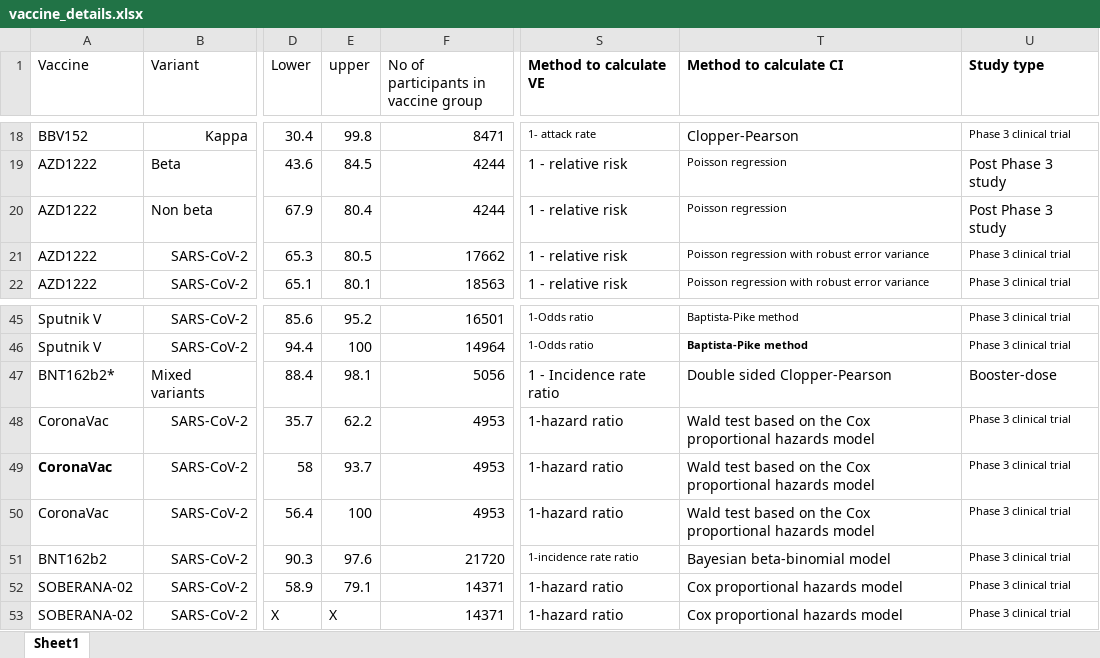
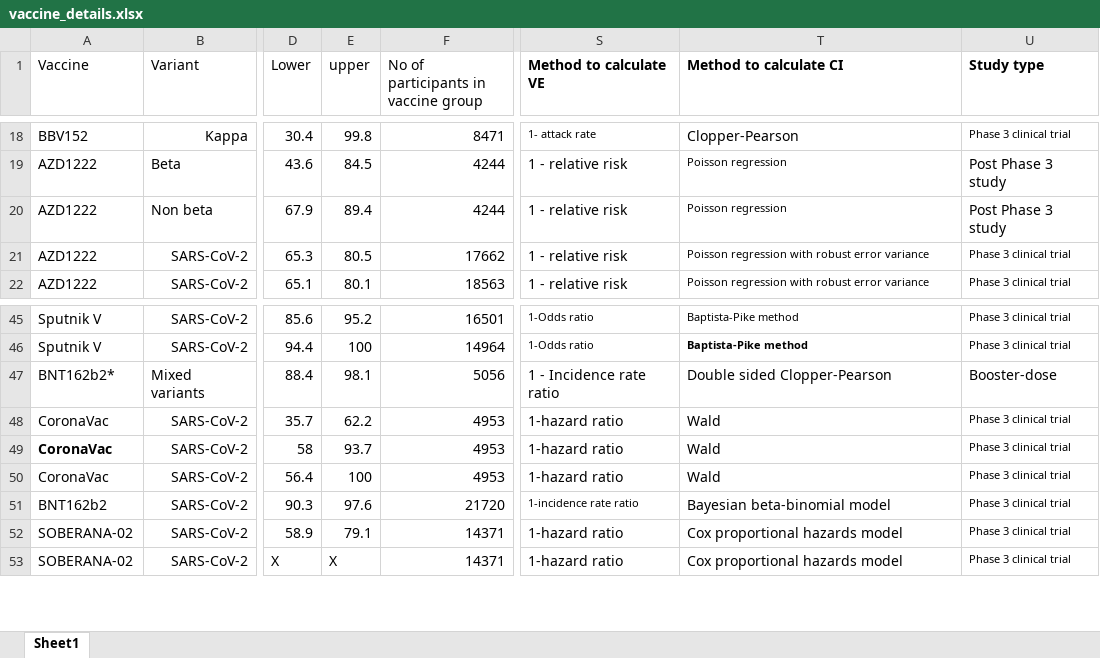
Before and after one commit to nordlinglab/COVID19-VaccinePhase3MetaAnalysis, an Excel workbook: vaccine_details.xlsx, sheet Sheet1, drawn as a sheet; only a part is shown, gaps mark what is left out; values as stored, in another font and other column widths than the file's, no borders; the diff names each change by its address in the sheet, - before the commit and + after, or states it on an @@ line.

```diff
--- a/vaccine_details.xlsx (sheet Sheet1)
+++ b/vaccine_details.xlsx (sheet Sheet1)
-E20 (upper): 80.4
+E20 (upper): 89.4
-T48:T50 (Method to calculate CI): Wald test based on the Cox proportional hazards model
+T48:T50 (Method to calculate CI): Wald
```
Also changed, not shown: rw_vaccine_details.xlsx, 2 other files.
